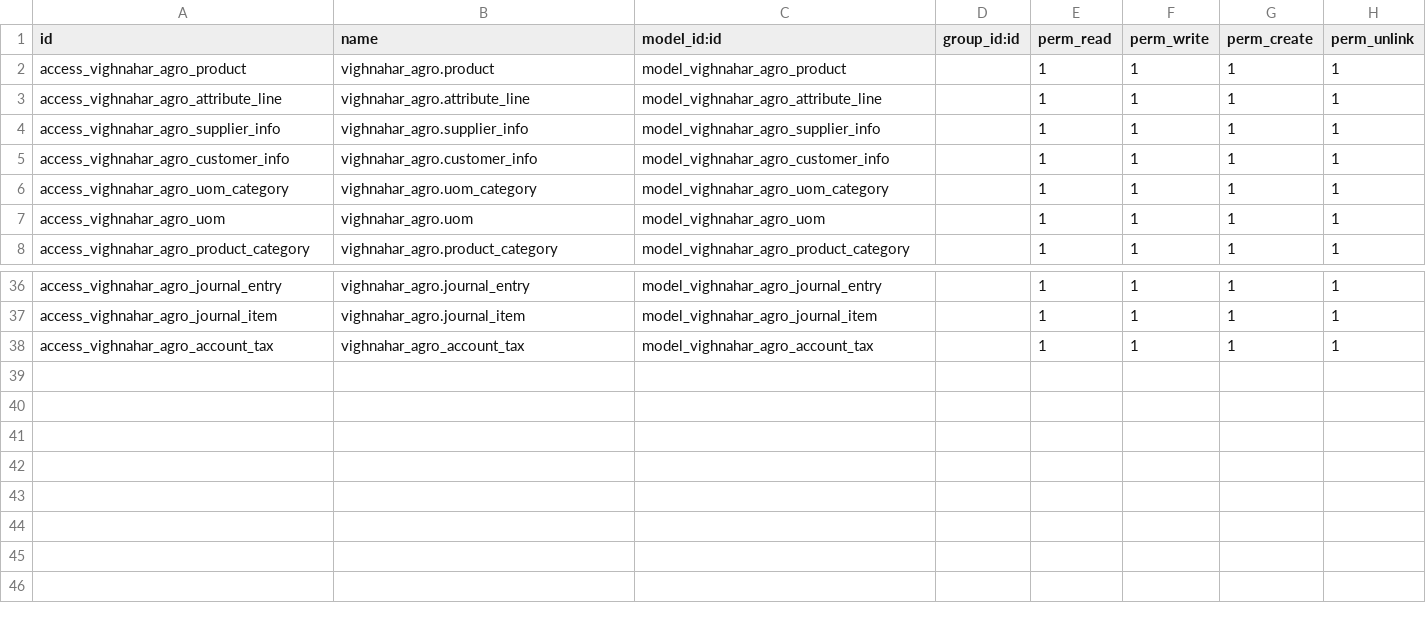
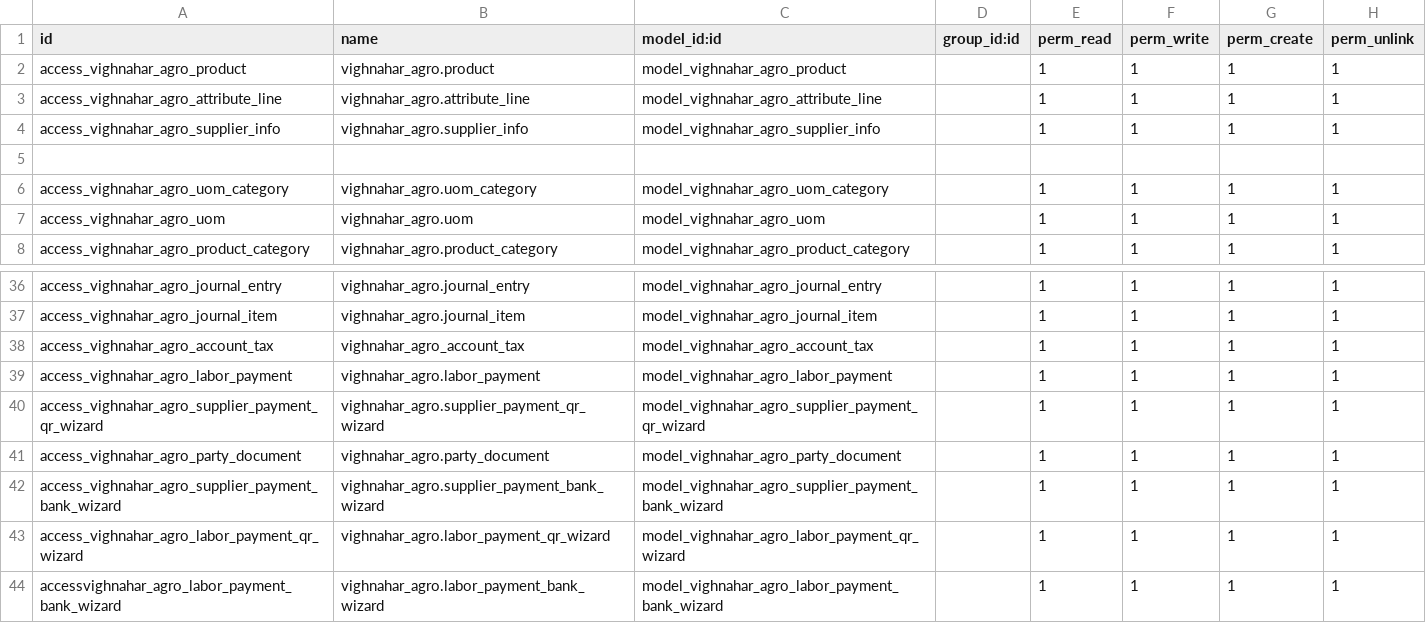
Before and after one commit to ganeshdevkar-6164/odoodemo17, a CSV file: security/ir.model.access.csv, drawn as a sheet; only a part is shown, gaps mark what is left out; the diff names each change by its address in the sheet, - before the commit and + after, or states it on an @@ line.

```diff
--- a/security/ir.model.access.csv
+++ b/security/ir.model.access.csv
-row 5: access_vighnahar_agro_customer_info | vighnahar_agro.customer_info | model_vighnahar_agro_customer_info |  | 1 | 1 | 1 | 1
+row 5: (empty)
+row 39: access_vighnahar_agro_labor_payment | vighnahar_agro.labor_payment | model_vighnahar_agro_labor_payment |  | 1 | 1 | 1 | 1
+row 40: access_vighnahar_agro_supplier_payment_qr_wizard | vighnahar_agro.supplier_payment_qr_wizard | model_vighnahar_agro_supplier_payment_qr_wizard |  | 1 | 1 | 1 | 1
+row 41: access_vighnahar_agro_party_document | vighnahar_agro.party_document | model_vighnahar_agro_party_document |  | 1 | 1 | 1 | 1
+row 42: access_vighnahar_agro_supplier_payment_bank_wizard | vighnahar_agro.supplier_payment_bank_wizard | model_vighnahar_agro_supplier_payment_bank_wizard |  | 1 | 1 | 1 | 1
+row 43: access_vighnahar_agro_labor_payment_qr_wizard | vighnahar_agro.labor_payment_qr_wizard | model_vighnahar_agro_labor_payment_qr_wizard |  | 1 | 1 | 1 | 1
+row 44: accessvighnahar_agro_labor_payment_bank_wizard | vighnahar_agro.labor_payment_bank_wizard | model_vighnahar_agro_labor_payment_bank_wizard |  | 1 | 1 | 1 | 1
```
Also changed, not shown: 26 other files.
